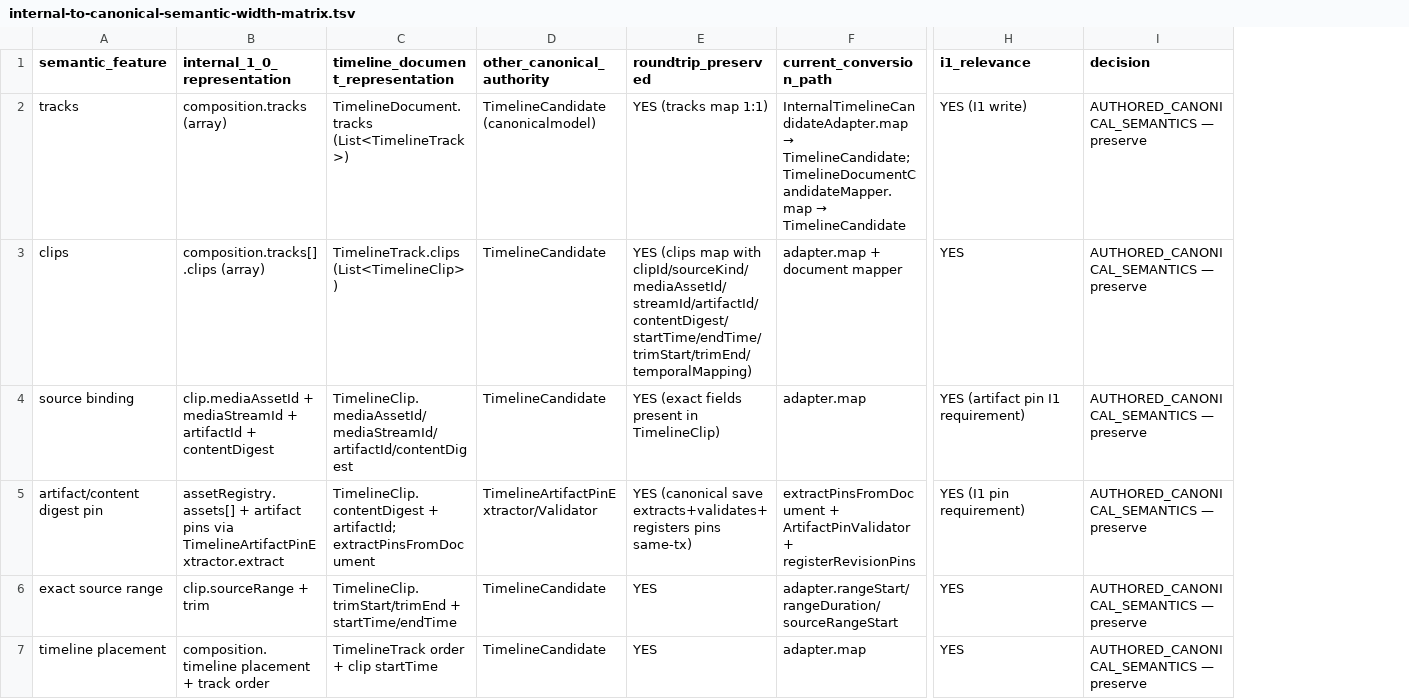
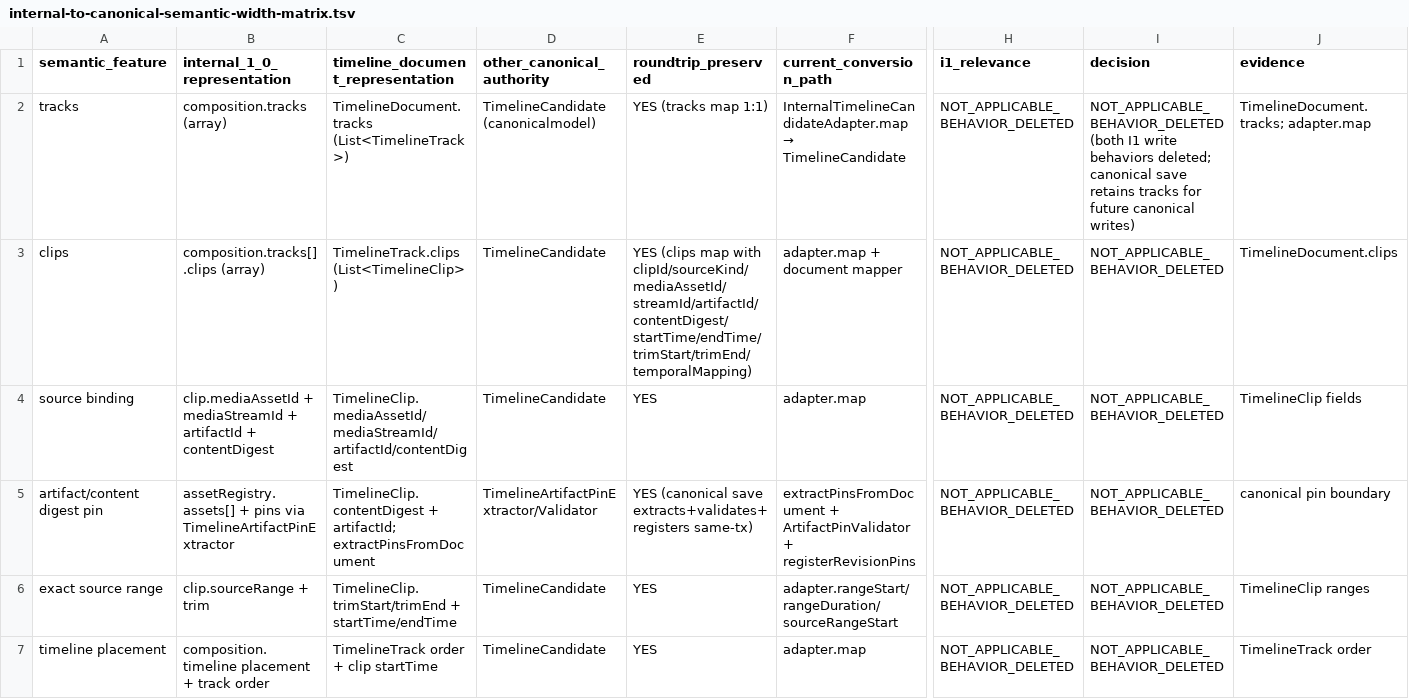
Before and after one commit to shangxq007/media-platform, a TSV file: .agent-tasks/CLEAN-FORWARD-RUNTIME-HARDENING-DR/internal-to-canonical-semantic-width-matrix.tsv, drawn as a sheet; only a part is shown, gaps mark what is left out; the diff covers the shown part only; the diff names each change by its address in the sheet, - before the commit and + after, or states it on an @@ line.

```diff
--- a/.agent-tasks/CLEAN-FORWARD-RUNTIME-HARDENING-DR/internal-to-canonical-semantic-width-matrix.tsv
+++ b/.agent-tasks/CLEAN-FORWARD-RUNTIME-HARDENING-DR/internal-to-canonical-semantic-width-matrix.tsv
+column J (evidence), rows 2-7: TimelineDocument.tracks; adapter.map | TimelineDocument.clips | TimelineClip fields | canonical pin boundary | TimelineClip ranges | TimelineTrack order
@@ F2 (current_conversion_path): InternalTimelineCandidateAdapter.map → TimelineCandidate; TimelineDocumentCandidateMapper.map → TimelineCandidate → InternalTimelineCandidateAdapter.map → TimelineCandidate @@
-H2 (i1_relevance): YES (I1 write)
+H2 (i1_relevance): NOT_APPLICABLE_BEHAVIOR_DELETED
-I2 (decision): AUTHORED_CANONICAL_SEMANTICS — preserve
+I2 (decision): NOT_APPLICABLE_BEHAVIOR_DELETED (both I1 write behaviors deleted; canonical save retains tracks for future canonical writes)
-H3 (i1_relevance): YES
+H3 (i1_relevance): NOT_APPLICABLE_BEHAVIOR_DELETED
-I3:I7 (decision): AUTHORED_CANONICAL_SEMANTICS — preserve
+I3:I7 (decision): NOT_APPLICABLE_BEHAVIOR_DELETED
-E4 (roundtrip_preserved): YES (exact fields present in TimelineClip)
+E4 (roundtrip_preserved): YES
-H4 (i1_relevance): YES (artifact pin I1 requirement)
+H4 (i1_relevance): NOT_APPLICABLE_BEHAVIOR_DELETED
-B5 (internal_1_0_representation): assetRegistry.assets[] + artifact pins via TimelineArtifactPinExtractor.extract
+B5 (internal_1_0_representation): assetRegistry.assets[] + pins via TimelineArtifactPinExtractor
-E5 (roundtrip_preserved): …save extracts+validates+registers pins same-tx)
+E5 (roundtrip_preserved): …save extracts+validates+registers same-tx)
-H5 (i1_relevance): YES (I1 pin requirement)
+H5 (i1_relevance): NOT_APPLICABLE_BEHAVIOR_DELETED
-H6:H7 (i1_relevance): YES
+H6:H7 (i1_relevance): NOT_APPLICABLE_BEHAVIOR_DELETED
```
Also changed, not shown: 79 edited cells elsewhere in this file, .agent-tasks/CLEAN-FORWARD-RUNTIME-HARDENING-DR/cfrh-i1-execution-contract-matrix.tsv, .agent-tasks/CLEAN-FORWARD-RUNTIME-HARDENING-DR/timeline-revision-service-behavior-matrix.tsv, 3 other files.
